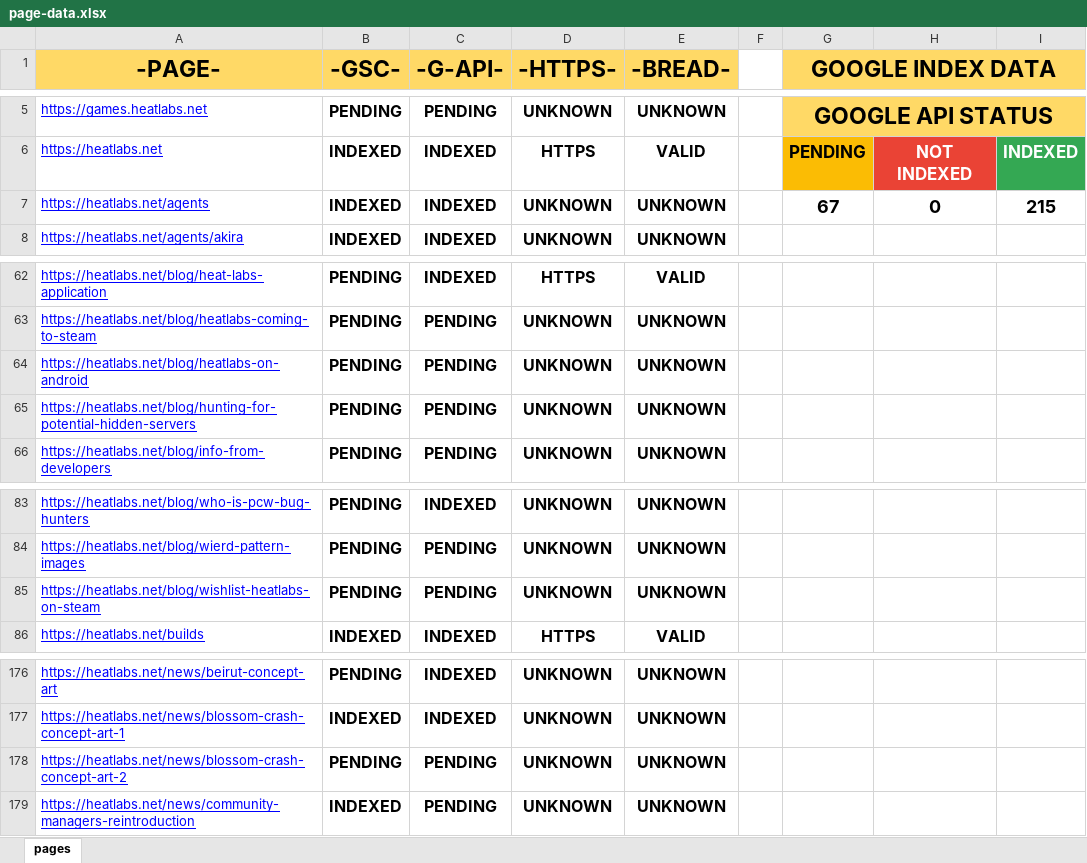
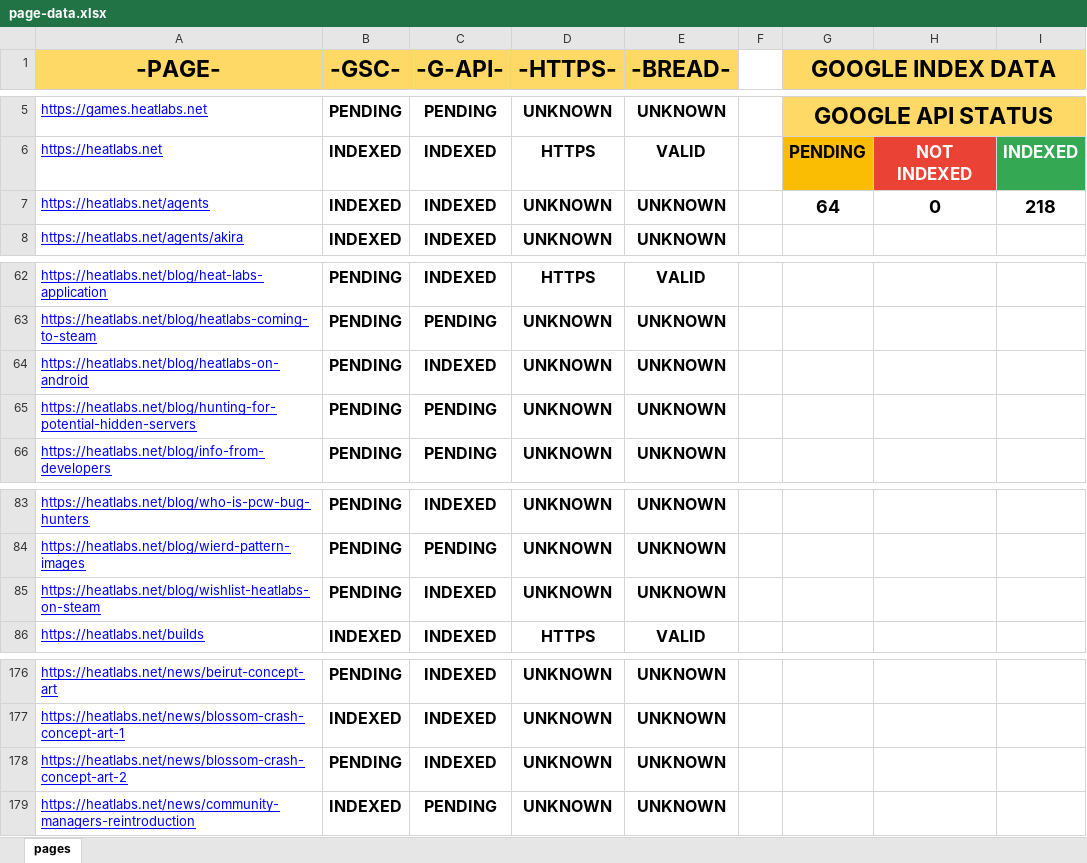
Before and after one commit to HEATLabs/HEAT-Labs-Configs, an Excel workbook: page-data.xlsx, sheet pages, drawn as a sheet; only a part is shown, gaps mark what is left out; values as stored, in another font and other column widths than the file's, no borders; charts and pictures not drawn; the diff names each change by its address in the sheet, - before the commit and + after, or states it on an @@ line.

Commit message:
updated page data files

```diff
--- a/page-data.xlsx (sheet pages)
+++ b/page-data.xlsx (sheet pages)
-G7 (GOOGLE INDEX DATA): 67
+G7 (GOOGLE INDEX DATA): 64
-I7: 215
+I7: 218
-C64 (-G-API-): PENDING
+C64 (-G-API-): INDEXED
-C85 (-G-API-): PENDING
+C85 (-G-API-): INDEXED
-C178 (-G-API-): PENDING
+C178 (-G-API-): INDEXED
```
Also changed, not shown: 1 other file.
